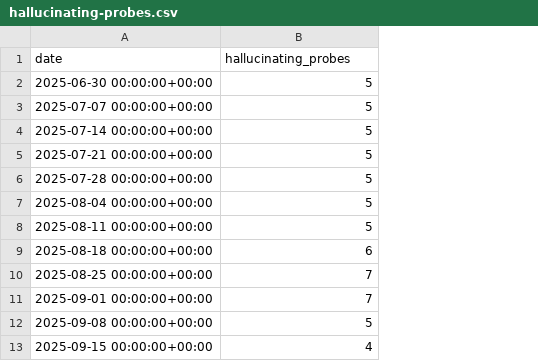
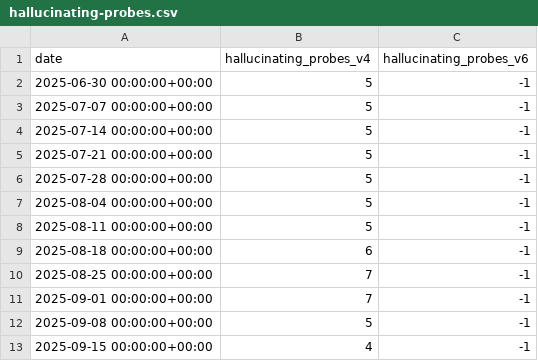
Before and after one commit to InternetHealthReport/ripe-atlas-data-quality-akuma, a CSV file: stats/hallucinating-probes.csv, drawn as a sheet; only a part is shown; the diff names each change by its address in the sheet, - before the commit and + after, or states it on an @@ line.

Commit message:
Add support for IPv6 hallucinating probes

```diff
--- a/stats/hallucinating-probes.csv
+++ b/stats/hallucinating-probes.csv
+column C (hallucinating_probes_v6), rows 2-13: all -1
-B1: hallucinating_probes
+B1: hallucinating_probes_v4
```
Also changed, not shown: 1 other file.
